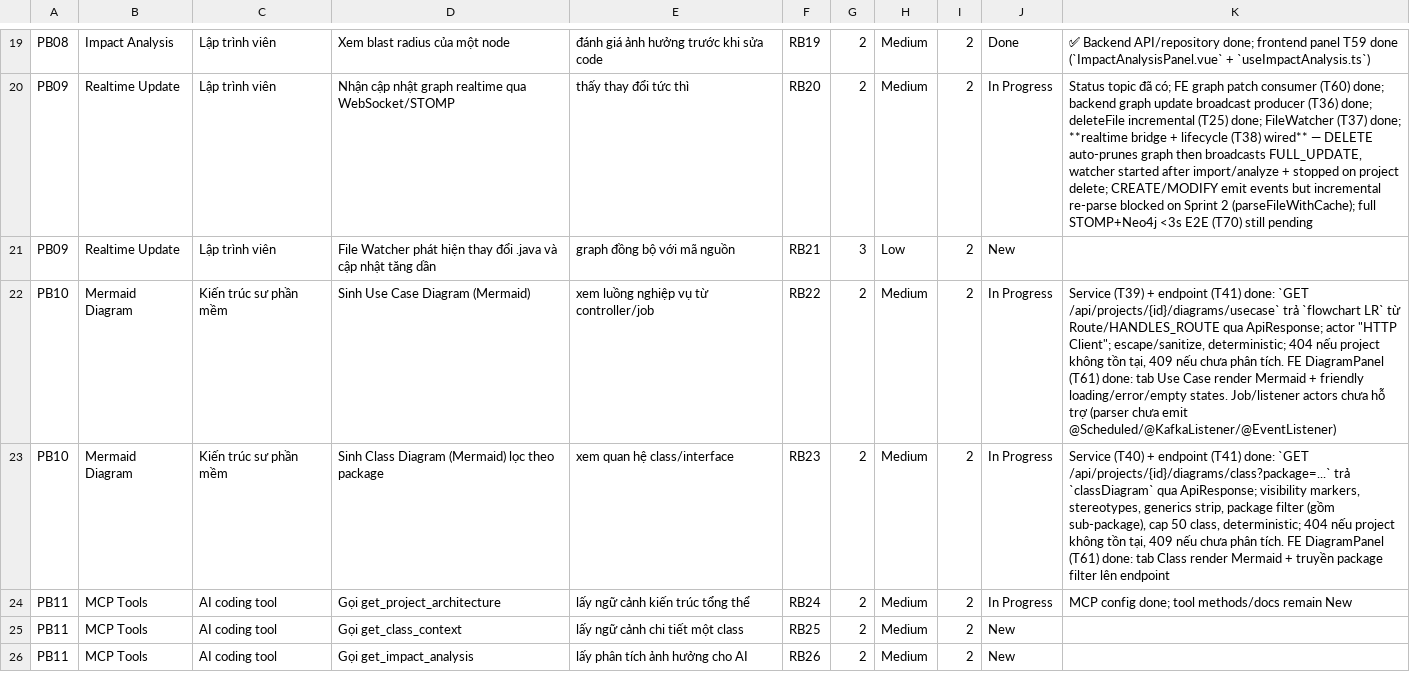
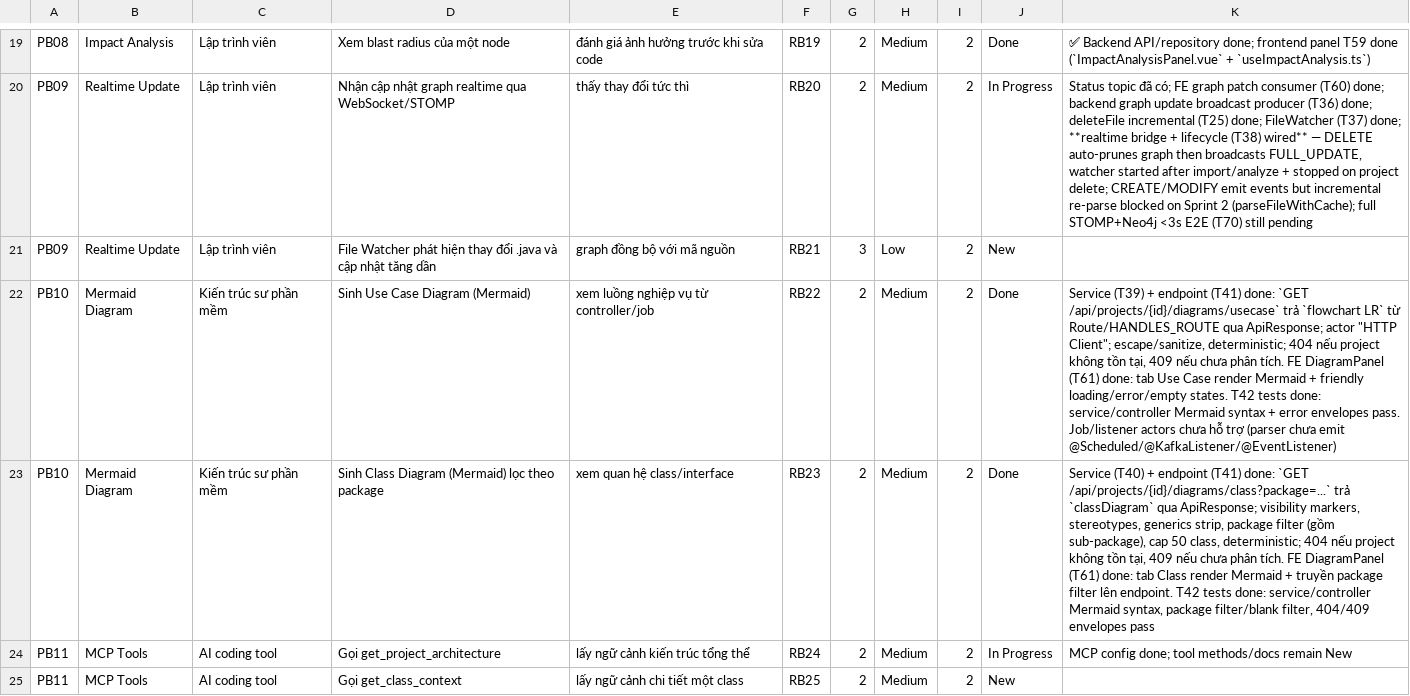
Before and after one commit to ThinhChauTran263/VibeGraph-com, a CSV file: task/csv_exports/release_backlog.csv, drawn as a sheet; only a part is shown, gaps mark what is left out; the shorter side is filled out with more unchanged rows; the diff names each change by its address in the sheet, - before the commit and + after, or states it on an @@ line.

```diff
--- a/task/csv_exports/release_backlog.csv
+++ b/task/csv_exports/release_backlog.csv
-J22:J23: In Progress
+J22:J23: Done
-K22: …loading/error/empty states. Job/listener actors…
+K22: …loading/error/empty states. T42 tests done: service/controller Mermaid syntax + error envelopes pass. Job/listener actors…
-K23: …filter lên endpoint
+K23: …filter lên endpoint. T42 tests done: service/controller Mermaid syntax, package filter/blank filter, 404/409 envelopes pass
```
Also changed, not shown: task/csv_exports/product_backlog.csv, task/csv_exports/sprint_backlog.csv, 3 other files.
